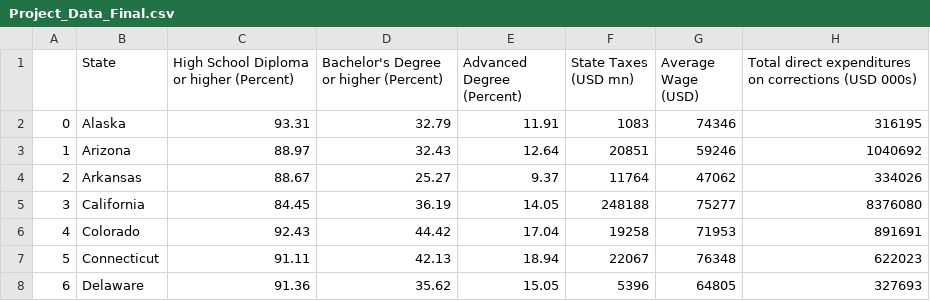
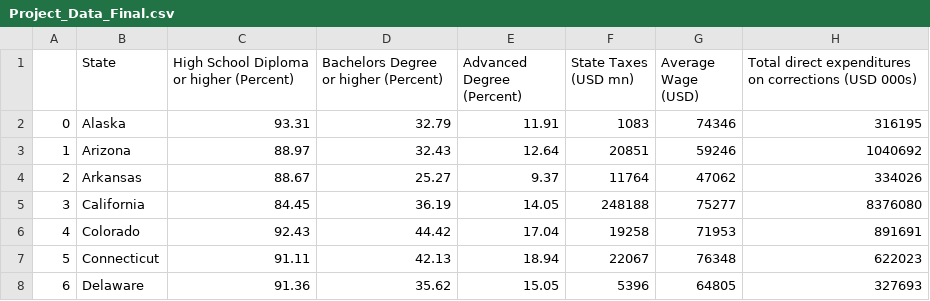
Before and after one commit to HerbieDB/HerbieDB.github.io, a CSV file: Project_Data_Final.csv, drawn as a sheet; only a part is shown; the diff names each change by its address in the sheet, - before the commit and + after, or states it on an @@ line.

Commit message:
Add files via upload

```diff
--- a/Project_Data_Final.csv
+++ b/Project_Data_Final.csv
-D1: Bachelor's Degree or higher (Percent)
+D1: Bachelors Degree or higher (Percent)
```
